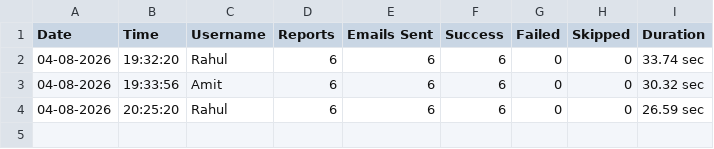
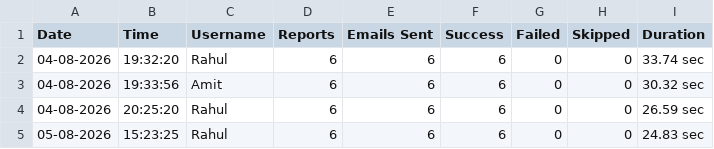
Before and after one commit to AnkitK93383/Dealer-Report-Automation-System, a CSV file: logs/usage_log.csv, drawn as a sheet; the diff names each change by its address in the sheet, - before the commit and + after, or states it on an @@ line.

```diff
--- a/logs/usage_log.csv
+++ b/logs/usage_log.csv
+row 5: 05-08-2026 | 15:23:25 | Rahul | 6 | 6 | 6 | 0 | 0 | 24.83 sec
```
Also changed, not shown: 2 other files.
